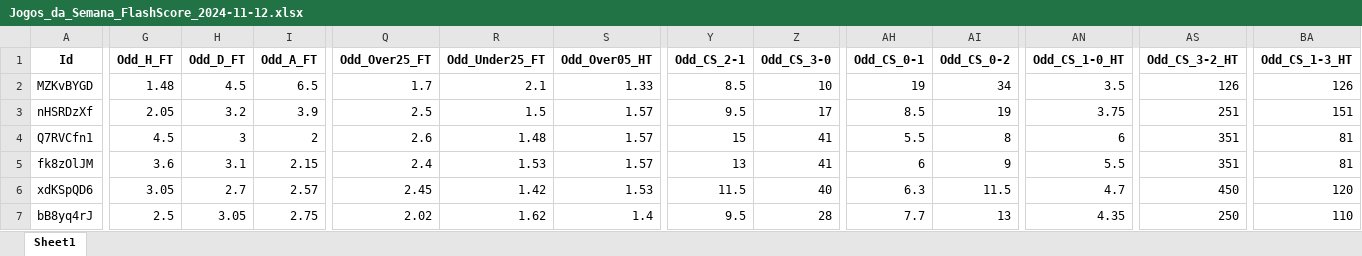
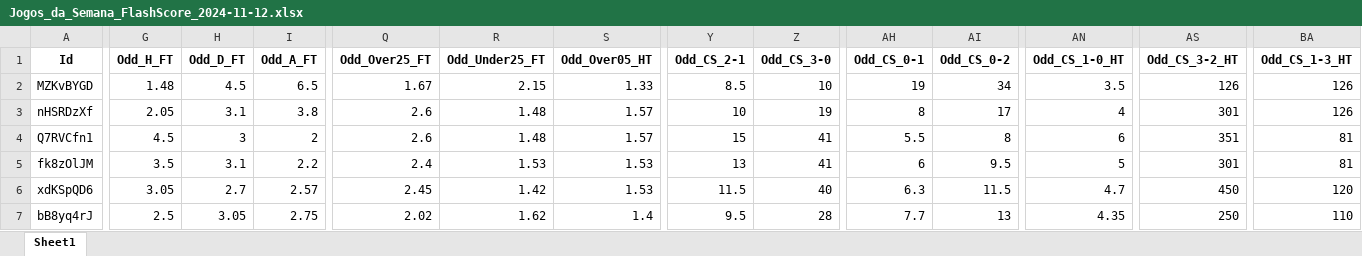
Before and after one commit to mtprado88/jogos_full, an Excel workbook: Jogos_da_Semana_FlashScore_2024-11-12.xlsx, sheet Sheet1, drawn as a sheet; only a part is shown, gaps mark what is left out; values as stored, in another font and other column widths than the file's, no borders; the diff covers the shown part only; the diff names each change by its address in the sheet, - before the commit and + after, or states it on an @@ line.

Commit message:
Atualizando o arquivo XLSX

```diff
--- a/Jogos_da_Semana_FlashScore_2024-11-12.xlsx (sheet Sheet1)
+++ b/Jogos_da_Semana_FlashScore_2024-11-12.xlsx (sheet Sheet1)
-Q2 (Odd_Over25_FT): 1.7
+Q2 (Odd_Over25_FT): 1.67
-R2 (Odd_Under25_FT): 2.1
+R2 (Odd_Under25_FT): 2.15
-H3 (Odd_D_FT): 3.2
+H3 (Odd_D_FT): 3.1
-I3 (Odd_A_FT): 3.9
+I3 (Odd_A_FT): 3.8
-Q3 (Odd_Over25_FT): 2.5
+Q3 (Odd_Over25_FT): 2.6
-R3 (Odd_Under25_FT): 1.5
+R3 (Odd_Under25_FT): 1.48
-Y3 (Odd_CS_2-1): 9.5
+Y3 (Odd_CS_2-1): 10
-Z3 (Odd_CS_3-0): 17
+Z3 (Odd_CS_3-0): 19
-AH3 (Odd_CS_0-1): 8.5
+AH3 (Odd_CS_0-1): 8
-AI3 (Odd_CS_0-2): 19
+AI3 (Odd_CS_0-2): 17
-AN3 (Odd_CS_1-0_HT): 3.75
+AN3 (Odd_CS_1-0_HT): 4
-AS3 (Odd_CS_3-2_HT): 251
+AS3 (Odd_CS_3-2_HT): 301
-BA3 (Odd_CS_1-3_HT): 151
+BA3 (Odd_CS_1-3_HT): 126
-G5 (Odd_H_FT): 3.6
+G5 (Odd_H_FT): 3.5
-I5 (Odd_A_FT): 2.15
+I5 (Odd_A_FT): 2.2
-S5 (Odd_Over05_HT): 1.57
+S5 (Odd_Over05_HT): 1.53
-AI5 (Odd_CS_0-2): 9
+AI5 (Odd_CS_0-2): 9.5
-AN5 (Odd_CS_1-0_HT): 5.5
+AN5 (Odd_CS_1-0_HT): 5
-AS5 (Odd_CS_3-2_HT): 351
+AS5 (Odd_CS_3-2_HT): 301
```
Also changed, not shown: 7 edited cells elsewhere in this sheet.
